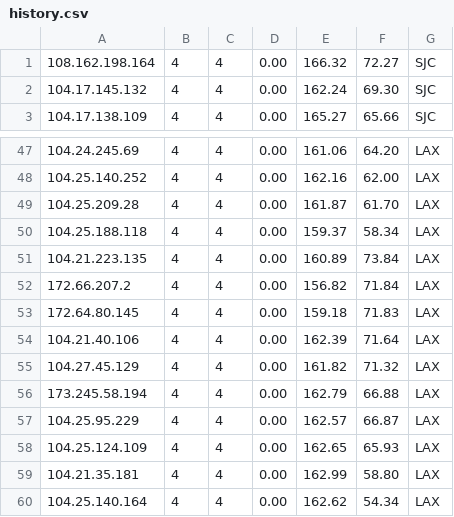
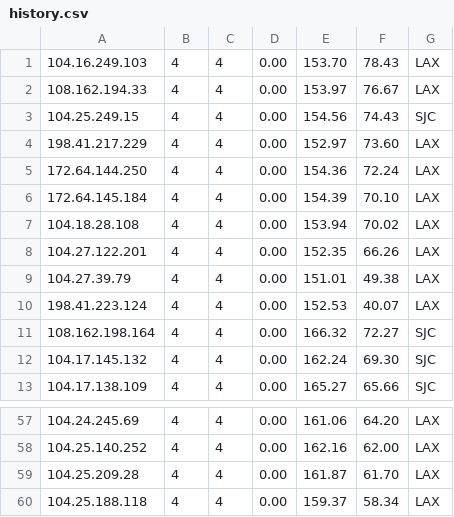
Before and after one commit to LankstonAnderson/WorkerVless2sub, a CSV file: history.csv, drawn as a sheet; only a part is shown, gaps mark what is left out; removed rows and columns are numbered as before the commit, all else as after; the diff names each change by its address in the sheet, - before the commit and + after, or states it on an @@ line.

```diff
--- a/history.csv
+++ b/history.csv
+row 1: 104.16.249.103 | 4 | 4 | 0.00 | 153.70 | 78.43 | LAX
+row 2: 108.162.194.33 | 4 | 4 | 0.00 | 153.97 | 76.67 | LAX
+row 3: 104.25.249.15 | 4 | 4 | 0.00 | 154.56 | 74.43 | SJC
+row 4: 198.41.217.229 | 4 | 4 | 0.00 | 152.97 | 73.60 | LAX
+row 5: 172.64.144.250 | 4 | 4 | 0.00 | 154.36 | 72.24 | LAX
+row 6: 172.64.145.184 | 4 | 4 | 0.00 | 154.39 | 70.10 | LAX
+row 7: 104.18.28.108 | 4 | 4 | 0.00 | 153.94 | 70.02 | LAX
+row 8: 104.27.122.201 | 4 | 4 | 0.00 | 152.35 | 66.26 | LAX
+row 9: 104.27.39.79 | 4 | 4 | 0.00 | 151.01 | 49.38 | LAX
+row 10: 198.41.223.124 | 4 | 4 | 0.00 | 152.53 | 40.07 | LAX
-row 51: 104.21.223.135 | 4 | 4 | 0.00 | 160.89 | 73.84 | LAX
-row 52: 172.66.207.2 | 4 | 4 | 0.00 | 156.82 | 71.84 | LAX
-row 53: 172.64.80.145 | 4 | 4 | 0.00 | 159.18 | 71.83 | LAX
-row 54: 104.21.40.106 | 4 | 4 | 0.00 | 162.39 | 71.64 | LAX
-row 55: 104.27.45.129 | 4 | 4 | 0.00 | 161.82 | 71.32 | LAX
-row 56: 173.245.58.194 | 4 | 4 | 0.00 | 162.79 | 66.88 | LAX
-row 57: 104.25.95.229 | 4 | 4 | 0.00 | 162.57 | 66.87 | LAX
-row 58: 104.25.124.109 | 4 | 4 | 0.00 | 162.65 | 65.93 | LAX
-row 59: 104.21.35.181 | 4 | 4 | 0.00 | 162.99 | 58.80 | LAX
-row 60: 104.25.140.164 | 4 | 4 | 0.00 | 162.62 | 54.34 | LAX
```
Also changed, not shown: result.csv, 1 other file.
